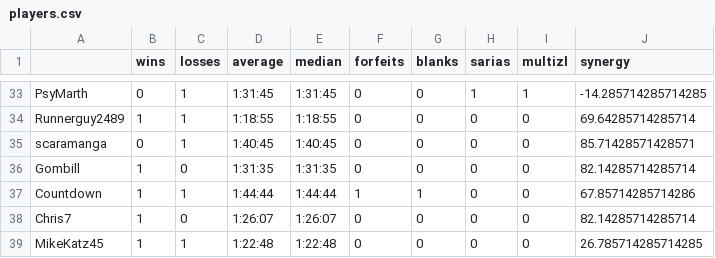
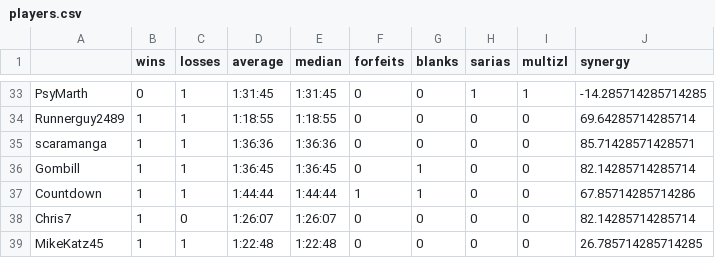
Before and after one commit to fenyan-16/oot-bingostats, a CSV file: statistics/2021/players.csv, drawn as a sheet; only a part is shown, gaps mark what is left out.

```diff
--- a/statistics/2021/players.csv
+++ b/statistics/2021/players.csv
@@ -34,4 +34,4 @@ PsyMarth,0,1,1:31:45,1:31:45,0,0,1,1,-14.285714285714285
 Runnerguy2489,1,1,1:18:55,1:18:55,0,0,0,0,69.64285714285714
-scaramanga,0,1,1:40:45,1:40:45,0,0,0,0,85.71428571428571
-Gombill,1,0,1:31:35,1:31:35,0,0,0,0,82.14285714285714
+scaramanga,1,1,1:36:36,1:36:36,0,0,0,0,85.71428571428571
+Gombill,1,1,1:36:45,1:36:45,0,1,0,0,82.14285714285714
 Countdown,1,1,1:44:44,1:44:44,1,1,0,0,67.85714285714286
```
Also changed, not shown: statistics/2021/goals.csv, 1 other file.
